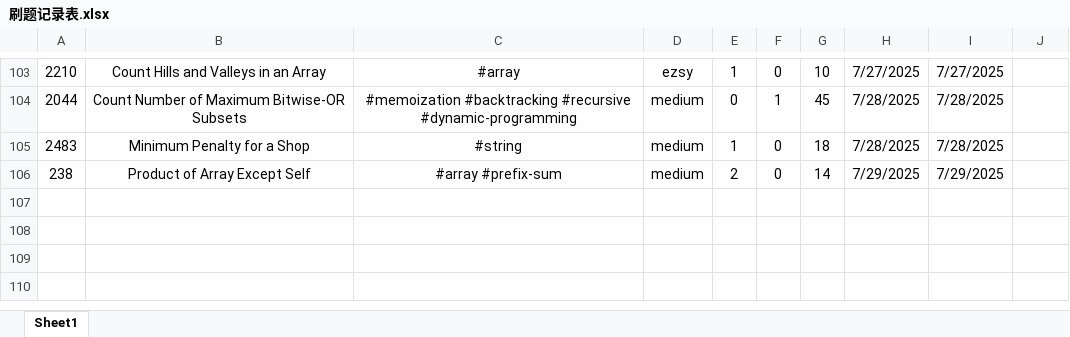
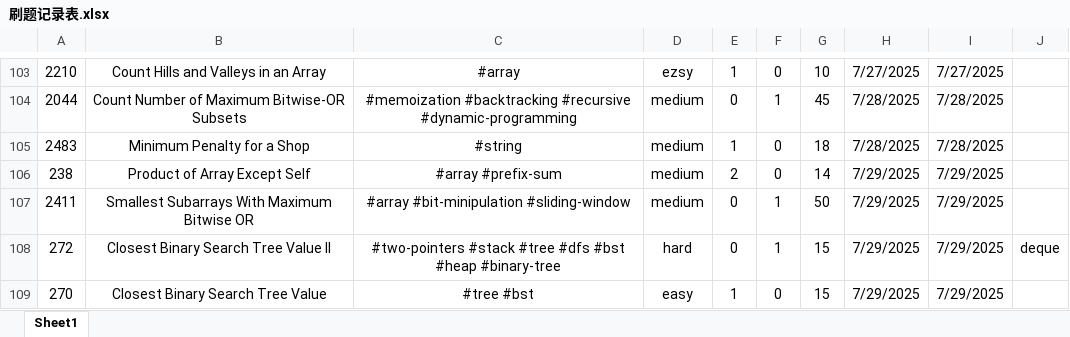
Before and after one commit to Jeromestein/LeetCode, an Excel workbook: Obsidian Vault/刷题笔记 - 记录/刷题记录表.xlsx, sheet Sheet1, drawn as a sheet; only a part is shown, gaps mark what is left out; values as stored, in another font and other column widths than the file's, no borders; the diff names each change by its address in the sheet, - before the commit and + after, or states it on an @@ line.

```diff
--- a/Obsidian Vault/刷题笔记 - 记录/刷题记录表.xlsx (sheet Sheet1)
+++ b/Obsidian Vault/刷题笔记 - 记录/刷题记录表.xlsx (sheet Sheet1)
+row 107: 2411 | Smallest Subarrays With Maximum Bitwise OR | #array #bit-minipulation #sliding-window | medium | 0 | 1 | 50 | 7/29/2025 | 7/29/2025
+row 108: 272 | Closest Binary Search Tree Value II | #two-pointers #stack #tree #dfs #bst #heap #binary-tree | hard | 0 | 1 | 15 | 7/29/2025 | 7/29/2025 | deque
+row 109: 270 | Closest Binary Search Tree Value | #tree #bst | easy | 1 | 0 | 15 | 7/29/2025 | 7/29/2025
```
Also changed, not shown: 4 other files.
